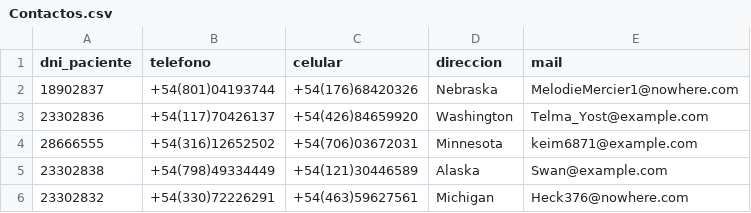
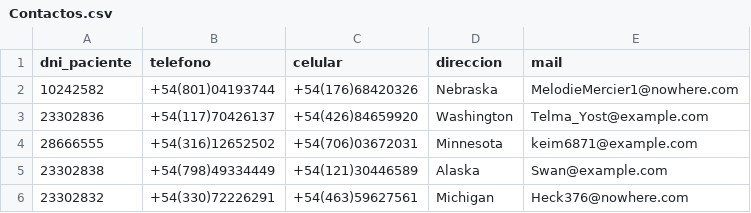
Before and after one commit to UF-IRI/TP-Final-G05, a CSV file: data_files/input/Contactos.csv, drawn as a sheet; only a part is shown.

```diff
--- a/data_files/input/Contactos.csv
+++ b/data_files/input/Contactos.csv
@@ -1,3 +1,3 @@
 dni_paciente , telefono , celular , direccion , mail
-18902837 , +54(801)04193744 , +54(176)68420326 , Nebraska , MelodieMercier1@nowhere.com
+10242582 , +54(801)04193744 , +54(176)68420326 , Nebraska , MelodieMercier1@nowhere.com
 23302836 , +54(117)70426137 , +54(426)84659920 , Washington , Telma_Yost@example.com
```
Also changed, not shown: 4 other files.
